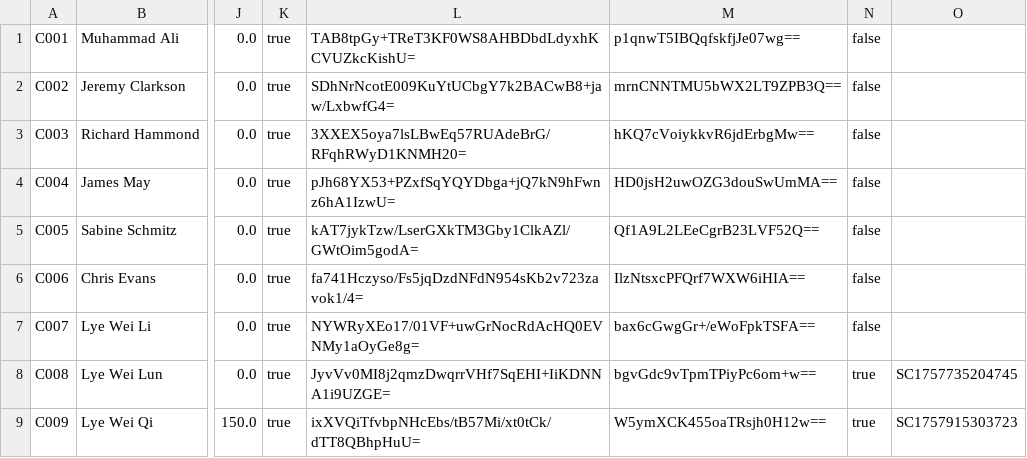
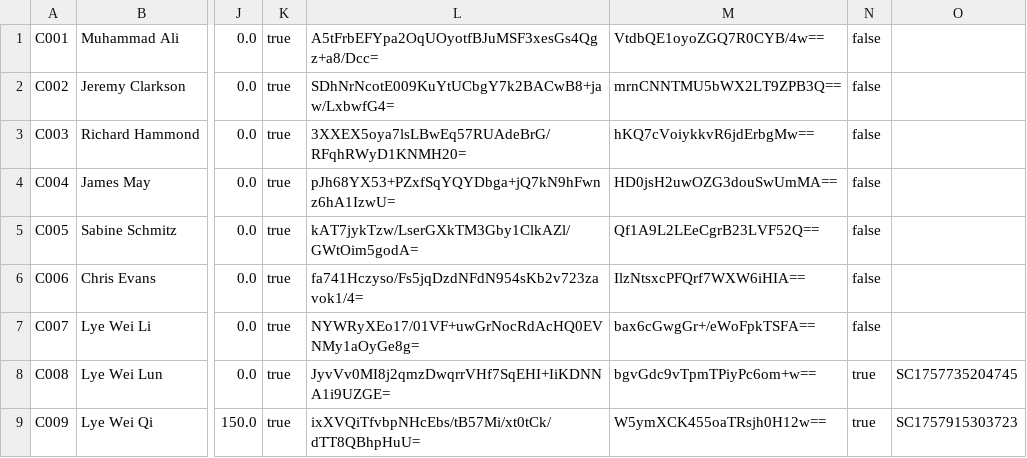
Before and after one commit to Dellrall/BMCS2023-OOP-group-assignment, a CSV file: HillClimmer/data/customers.csv, drawn as a sheet; only a part is shown, gaps mark what is left out; the diff names each change by its address in the sheet, - before the commit and + after, or states it on an @@ line.

```diff
--- a/HillClimmer/data/customers.csv
+++ b/HillClimmer/data/customers.csv
-L1: TAB8tpGy+TReT3KF0WS8AHBDbdLdyxhKCVUZkcKishU=
+L1: A5tFrbEFYpa2OqUOyotfBJuMSF3xesGs4Qgz+a8/Dcc=
-M1: p1qnwT5IBQqfskfjJe07wg==
+M1: VtdbQE1oyoZGQ7R0CYB/4w==
```
Also changed, not shown: 11 other files.
